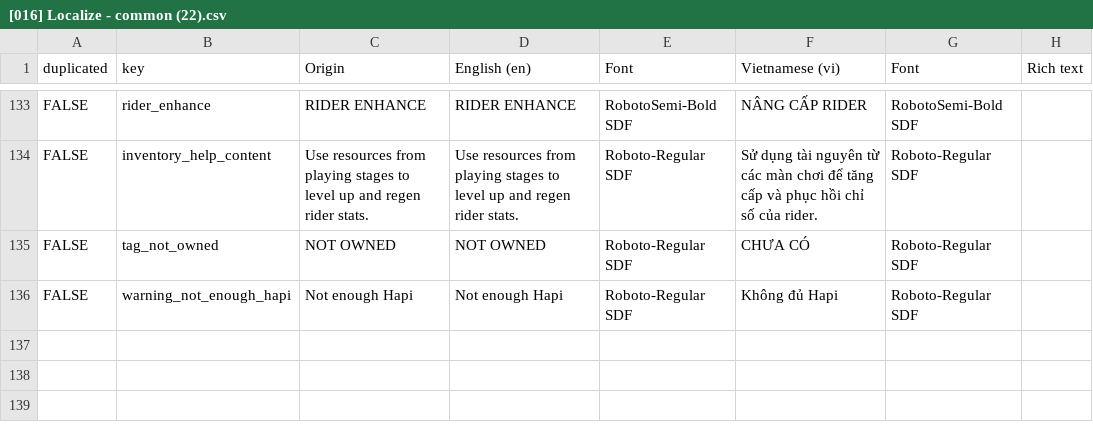
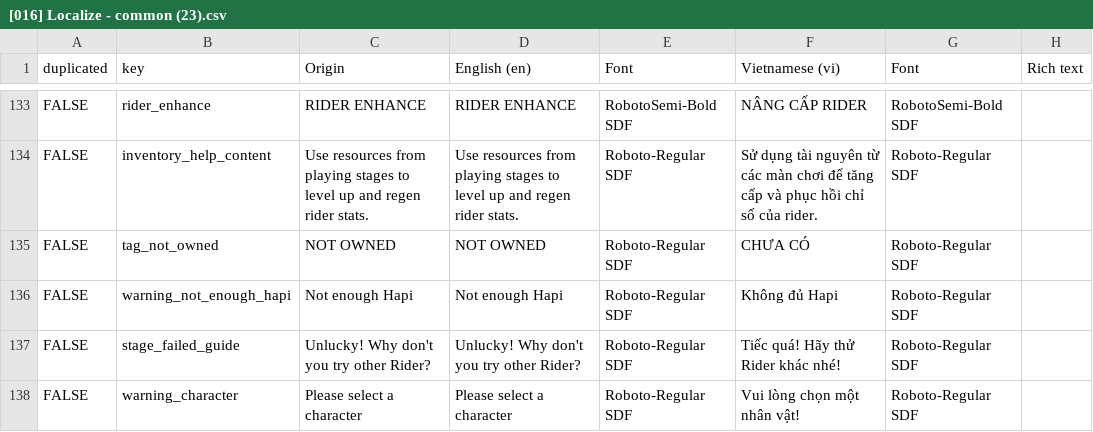
Before and after one commit to TonySenpai04/RidersPuzzle, a CSV file: Assets/Resources/Localization/[016] Localize - common (23).csv (was Assets/Resources/Localization/[016] Localize - common (22).csv), drawn as a sheet; only a part is shown, gaps mark what is left out; the diff names each change by its address in the sheet, - before the commit and + after, or states it on an @@ line.

Commit message:
add function to change rider when losing

```diff
--- a/Assets/Resources/Localization/[016] Localize - common (22).csv
+++ b/Assets/Resources/Localization/[016] Localize - common (23).csv
+row 137: FALSE | stage_failed_guide | Unlucky! Why don't you try other Rider? | Unlucky! Why don't you try other Rider? | Roboto-Regular SDF | Tiếc quá! Hãy thử Rider khác nhé! | Roboto-Regular SDF
+row 138: FALSE | warning_character | Please select a character | Please select a character | Roboto-Regular SDF | Vui lòng chọn một nhân vật! | Roboto-Regular SDF
```
Also changed, not shown: 15 other files.
